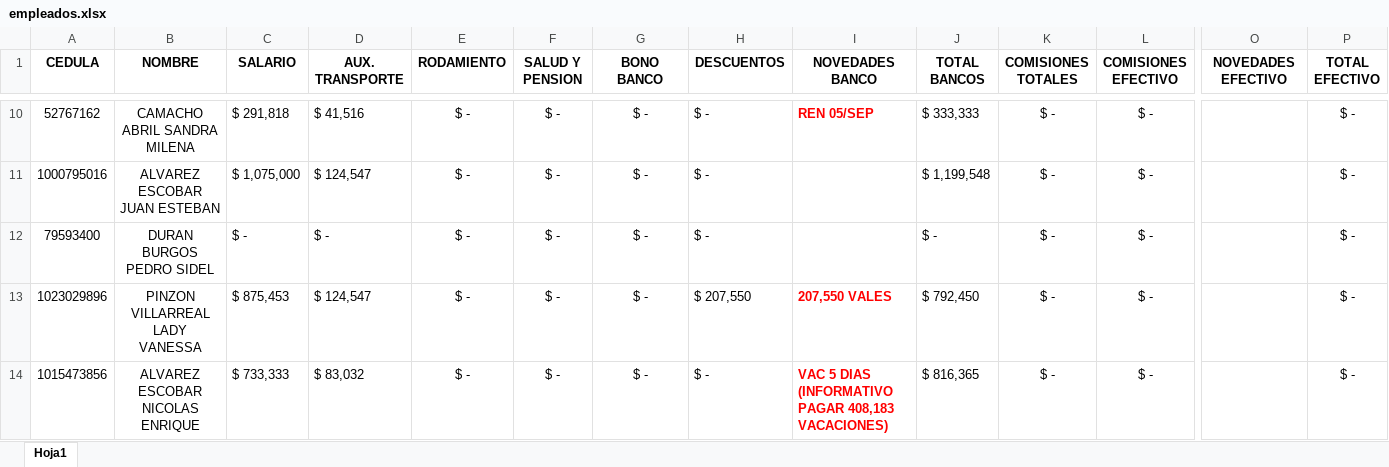
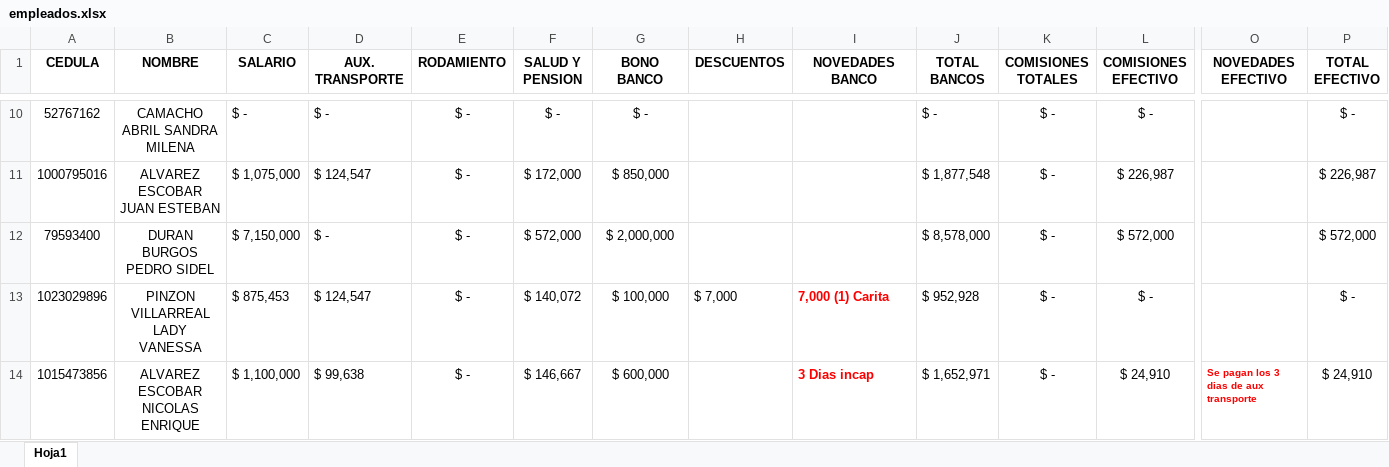
Before and after one commit to Alpartes/DESPRENDIBLE, an Excel workbook: empleados.xlsx, sheet Hoja1, drawn as a sheet; only a part is shown, gaps mark what is left out; values as stored, in another font and other column widths than the file's, no borders; the diff covers the shown part only; the diff names each change by its address in the sheet, - before the commit and + after, or states it on an @@ line.

```diff
--- a/empleados.xlsx (sheet Hoja1)
+++ b/empleados.xlsx (sheet Hoja1)
-C10 (SALARIO): $ 291,818
+C10 (SALARIO): $ -
-D10 (AUX. TRANSPORTE): $ 41,516
+D10 (AUX. TRANSPORTE): $ -
-H10:H12 (DESCUENTOS): $ -
+H10:H12 (DESCUENTOS): (empty)
-I10 (NOVEDADES BANCO): REN 05/SEP
+I10 (NOVEDADES BANCO): (empty)
-J10 (TOTAL BANCOS): $ 333,333
+J10 (TOTAL BANCOS): $ -
-F11 (SALUD Y PENSION): $ -
+F11 (SALUD Y PENSION): $ 172,000
-G11 (BONO BANCO): $ -
+G11 (BONO BANCO): $ 850,000
-J11 (TOTAL BANCOS): $ 1,199,548
+J11 (TOTAL BANCOS): $ 1,877,548
-L11 (COMISIONES EFECTIVO): $ -
+L11 (COMISIONES EFECTIVO): $ 226,987
-P11 (TOTAL EFECTIVO): $ -
+P11 (TOTAL EFECTIVO): $ 226,987
-C12 (SALARIO): $ -
+C12 (SALARIO): $ 7,150,000
-F12 (SALUD Y PENSION): $ -
+F12 (SALUD Y PENSION): $ 572,000
-G12 (BONO BANCO): $ -
+G12 (BONO BANCO): $ 2,000,000
-J12 (TOTAL BANCOS): $ -
+J12 (TOTAL BANCOS): $ 8,578,000
-L12 (COMISIONES EFECTIVO): $ -
+L12 (COMISIONES EFECTIVO): $ 572,000
-P12 (TOTAL EFECTIVO): $ -
+P12 (TOTAL EFECTIVO): $ 572,000
-F13 (SALUD Y PENSION): $ -
+F13 (SALUD Y PENSION): $ 140,072
-G13 (BONO BANCO): $ -
+G13 (BONO BANCO): $ 100,000
-H13 (DESCUENTOS): $ 207,550
+H13 (DESCUENTOS): $ 7,000
-I13 (NOVEDADES BANCO): 207,550 VALES
+I13 (NOVEDADES BANCO): 7,000 (1) Carita
-J13 (TOTAL BANCOS): $ 792,450
+J13 (TOTAL BANCOS): $ 952,928
-C14 (SALARIO): $ 733,333
+C14 (SALARIO): $ 1,100,000
-D14 (AUX. TRANSPORTE): $ 83,032
+D14 (AUX. TRANSPORTE): $ 99,638
-F14 (SALUD Y PENSION): $ -
+F14 (SALUD Y PENSION): $ 146,667
-G14 (BONO BANCO): $ -
+G14 (BONO BANCO): $ 600,000
-H14 (DESCUENTOS): $ -
+H14 (DESCUENTOS): (empty)
-I14 (NOVEDADES BANCO): VAC 5 DIAS (INFORMATIVO PAGAR 408,183 VACACIONES)
+I14 (NOVEDADES BANCO): 3 Dias incap
-J14 (TOTAL BANCOS): $ 816,365
+J14 (TOTAL BANCOS): $ 1,652,971
-L14 (COMISIONES EFECTIVO): $ -
+L14 (COMISIONES EFECTIVO): $ 24,910
-O14 (NOVEDADES EFECTIVO): (empty)
+O14 (NOVEDADES EFECTIVO): Se pagan los 3 dias de aux transporte
-P14 (TOTAL EFECTIVO): $ -
+P14 (TOTAL EFECTIVO): $ 24,910
```
Also changed, not shown: 1 added row and 111 edited cells elsewhere in this sheet, formulas that keep their value.
